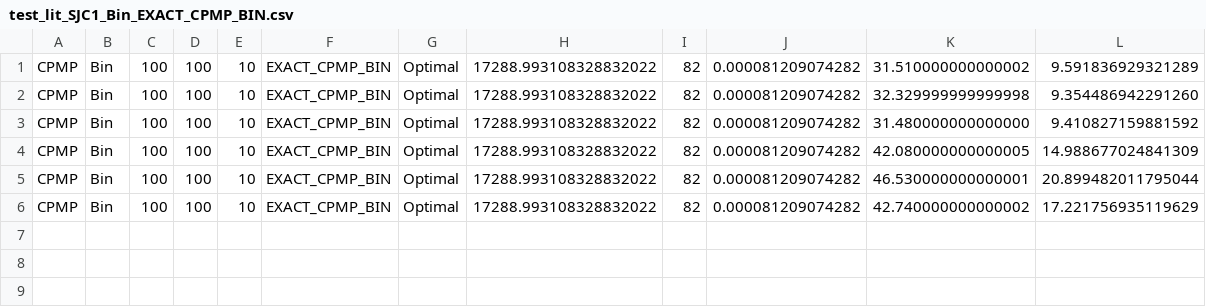
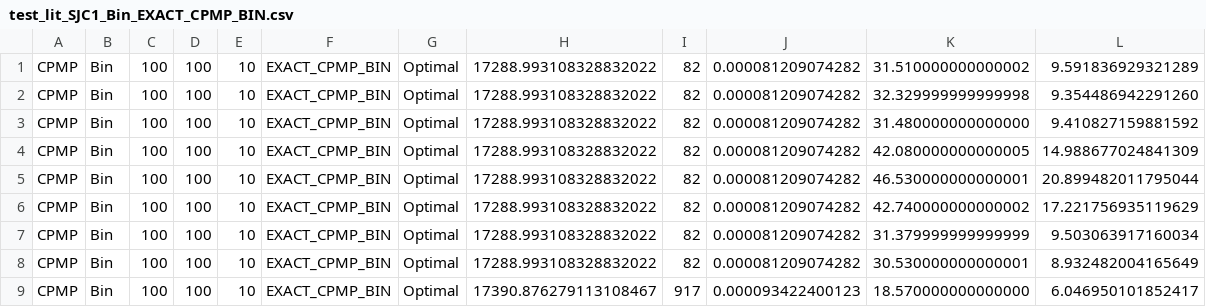
Before and after one commit to albuquef/PMPSolver, a CSV file: outputs/solutions/2024-06-24_LIT/Results_cplex/test_lit_SJC1_Bin_EXACT_CPMP_BIN.csv, drawn as a sheet; the diff names each change by its address in the sheet, - before the commit and + after, or states it on an @@ line.

```diff
--- a/outputs/solutions/2024-06-24_LIT/Results_cplex/test_lit_SJC1_Bin_EXACT_CPMP_BIN.csv
+++ b/outputs/solutions/2024-06-24_LIT/Results_cplex/test_lit_SJC1_Bin_EXACT_CPMP_BIN.csv
+row 7: CPMP | Bin | 100 | 100 | 10 | EXACT_CPMP_BIN | Optimal | 17288.993108328832022 | 82 | 0.000081209074282 | 31.379999999999999 | 9.503063917160034
+row 8: CPMP | Bin | 100 | 100 | 10 | EXACT_CPMP_BIN | Optimal | 17288.993108328832022 | 82 | 0.000081209074282 | 30.530000000000001 | 8.932482004165649
+row 9: CPMP | Bin | 100 | 100 | 10 | EXACT_CPMP_BIN | Optimal | 17390.876279113108467 | 917 | 0.000093422400123 | 18.570000000000000 | 6.046950101852417
```
Also changed, not shown: outputs/solutions/2024-06-24_LIT/Results_cplex/results_all_cplex.csv, outputs/solutions/2024-06-24_LIT/Results_cplex/test_lit_SJC1_Bin_RSSV_EXACT_CPMP_BIN.csv, 16 other files.
